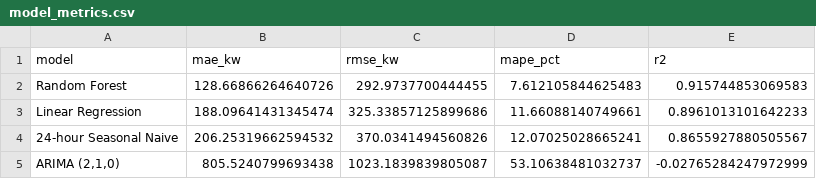
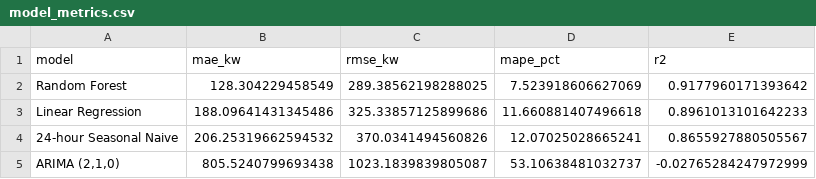
Before and after one commit to BuddhankJadhao-byte/fy-project, a CSV file: outputs/model_metrics.csv, drawn as a sheet.

```diff
--- a/outputs/model_metrics.csv
+++ b/outputs/model_metrics.csv
@@ -1,4 +1,4 @@
 model,mae_kw,rmse_kw,mape_pct,r2
-Random Forest,128.66866264640726,292.9737700444455,7.612105844625483,0.915744853069583
-Linear Regression,188.09641431345474,325.33857125899686,11.66088140749661,0.8961013101642233
+Random Forest,128.304229458549,289.38562198288025,7.523918606627069,0.9177960171393642
+Linear Regression,188.09641431345486,325.33857125899686,11.660881407496618,0.8961013101642233
 24-hour Seasonal Naive,206.25319662594532,370.0341494560826,12.07025028665241,0.8655927880505567
```
Also changed, not shown: outputs/feature_importance.csv, outputs/forecasts/next_24_hours.csv, 7 other files.
